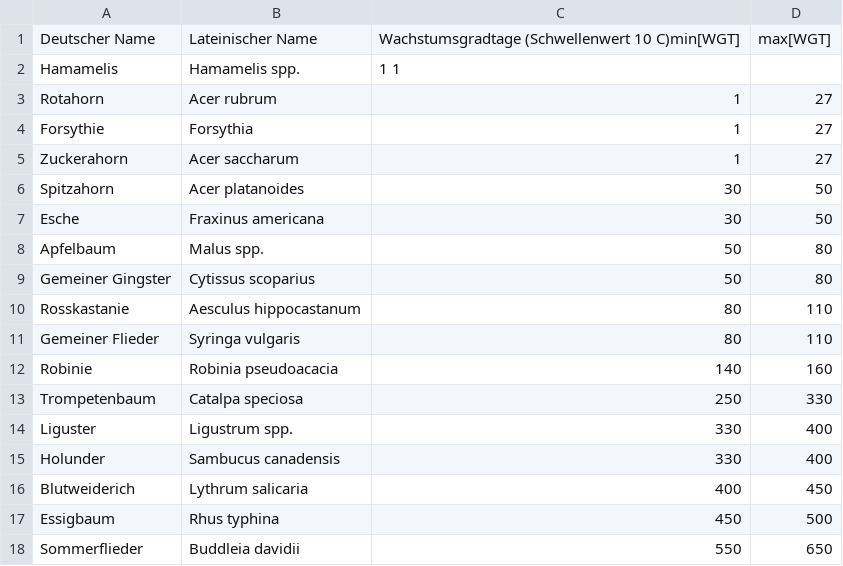
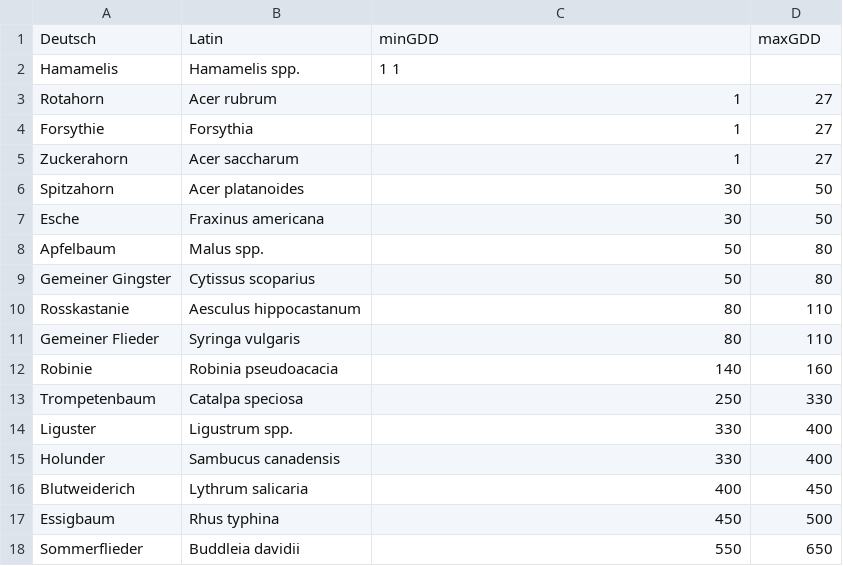
Before and after one commit to ClimathonHeidelberg/bloomMap2K19, a CSV file: modelling/pubs/wachstumsgradtag.csv, drawn as a sheet.

Commit message:
Update wachstumsgradtag.csv

```diff
--- a/modelling/pubs/wachstumsgradtag.csv
+++ b/modelling/pubs/wachstumsgradtag.csv
@@ -1,2 +1,2 @@
-Deutscher Name	Lateinischer Name	Wachstumsgradtage (Schwellenwert 10 C)min[WGT]	max[WGT]
+Deutsch	Latin	minGDD	maxGDD
 Hamamelis	Hamamelis spp. 	1 1
```
